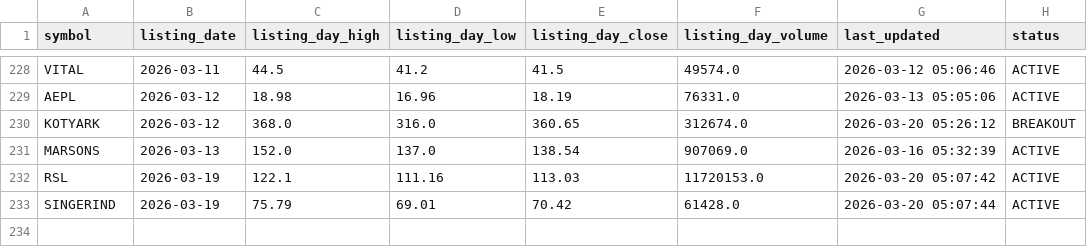
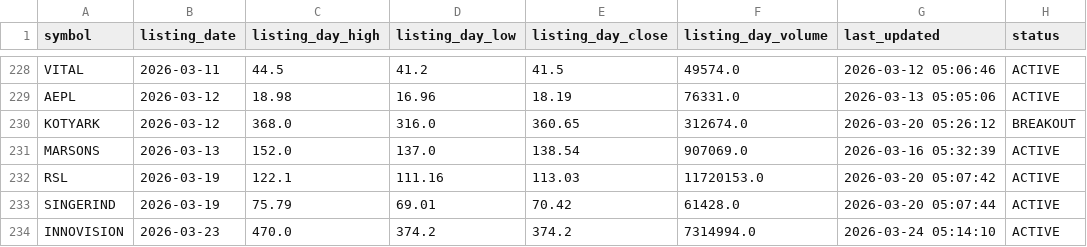
Before and after one commit to Deep-Adhia/IPO-Base-Scanner, a CSV file: ipo_listing_data.csv, drawn as a sheet; only a part is shown, gaps mark what is left out.

```diff
--- a/ipo_listing_data.csv
+++ b/ipo_listing_data.csv
@@ -233 +233,2 @@ RSL,2026-03-19,122.1,111.16,113.03,11720153.0,2026-03-20 05:07:42,ACTIVE
 SINGERIND,2026-03-19,75.79,69.01,70.42,61428.0,2026-03-20 05:07:44,ACTIVE
+INNOVISION,2026-03-23,470.0,374.2,374.2,7314994.0,2026-03-24 05:14:10,ACTIVE
```
